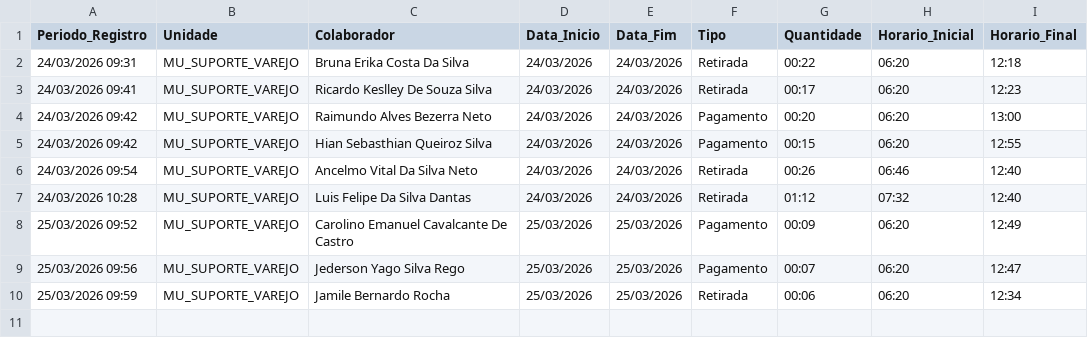
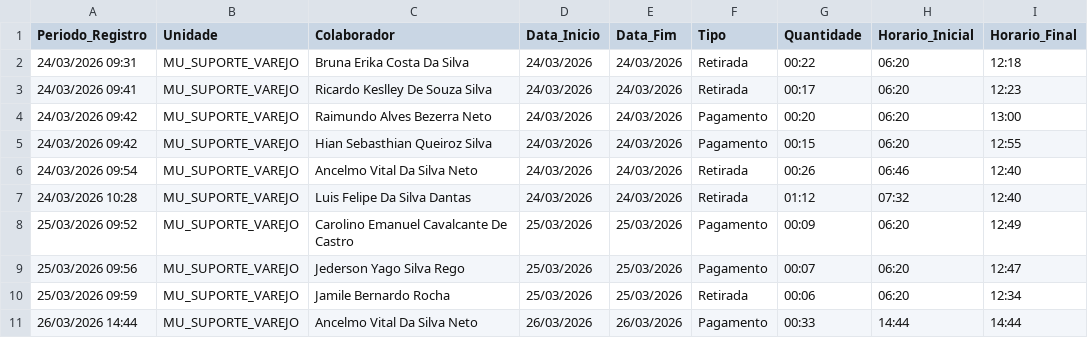
Before and after one commit to krepss/brisanet-dashboard, a CSV file: escalas_banco_horas.csv, drawn as a sheet; the diff names each change by its address in the sheet, - before the commit and + after, or states it on an @@ line.

```diff
--- a/escalas_banco_horas.csv
+++ b/escalas_banco_horas.csv
+row 11: 26/03/2026 14:44 | MU_SUPORTE_VAREJO | Ancelmo Vital Da Silva Neto | 26/03/2026 | 26/03/2026 | Pagamento | 00:33 | 14:44 | 14:44
```
